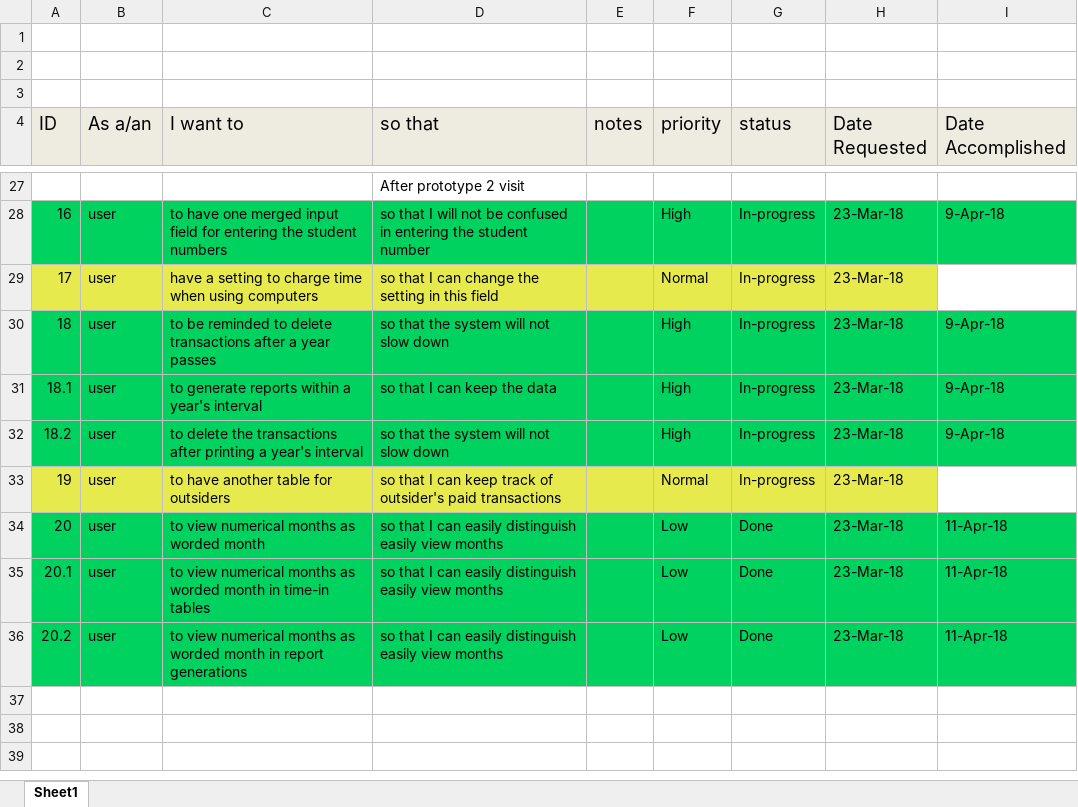
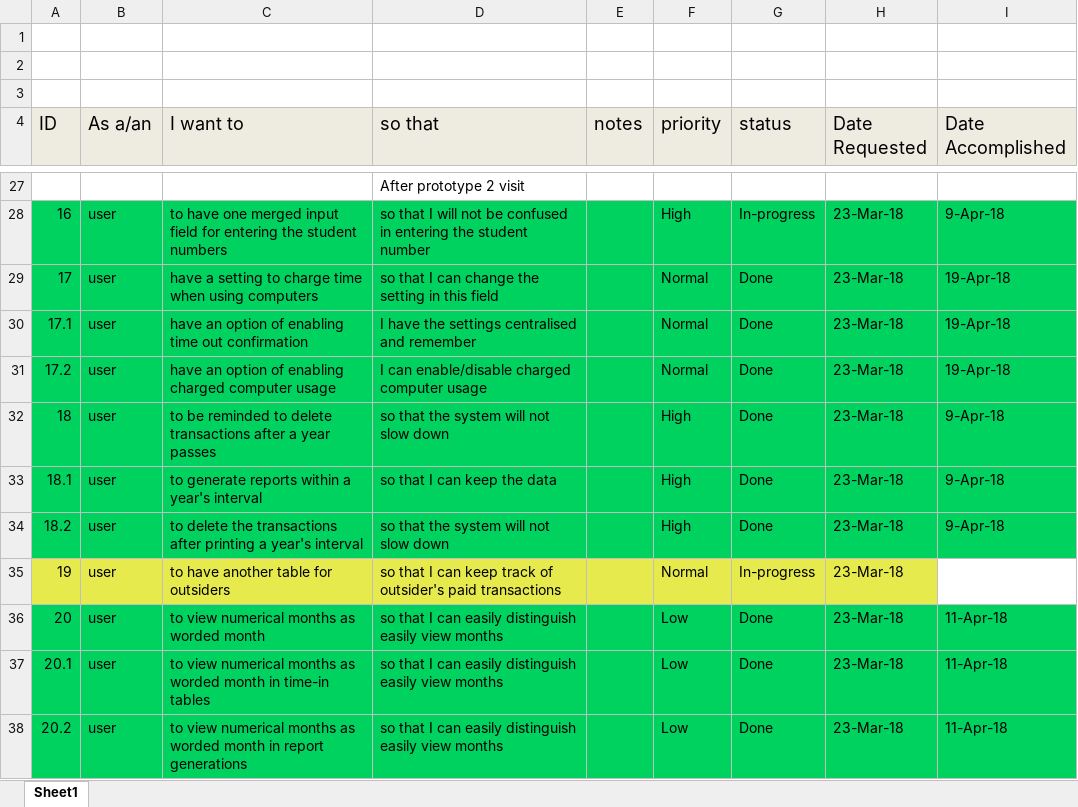
Before and after one commit to caryquibada/cmsc128, an Excel workbook: User Stories.xlsx, sheet Sheet1, drawn as a sheet; only a part is shown, gaps mark what is left out; values as stored, in another font and other column widths than the file's, no borders; charts and pictures not drawn; addresses are those after the commit; the diff names each change by its address in the sheet, - before the commit and + after, or states it on an @@ line.

Commit message:
Updated user stories and added a setting

```diff
--- a/User Stories.xlsx (sheet Sheet1)
+++ b/User Stories.xlsx (sheet Sheet1)
-A29:H29 fill: #E6EA4C
+A29:H29 fill: #00D25F
-G29 (status): In-progress
+G29 (status): Done
-I29 (Date Accomplished): (empty)
+I29 (Date Accomplished): 19-Apr-18
-I29 fill: none
+I29 fill: #00D25F
+row 30: 17.1 | user | have an option of enabling time out confirmation | I have the settings centralised and remember |  | Normal | Done | 23-Mar-18 | 19-Apr-18
+row 31: 17.2 | user | have an option of enabling charged computer usage | I can enable/disable charged computer usage |  | Normal | Done | 23-Mar-18 | 19-Apr-18
-G32:G34 (status): In-progress
+G32:G34 (status): Done
```
Also changed, not shown: charts or pictures, 3 other files.
